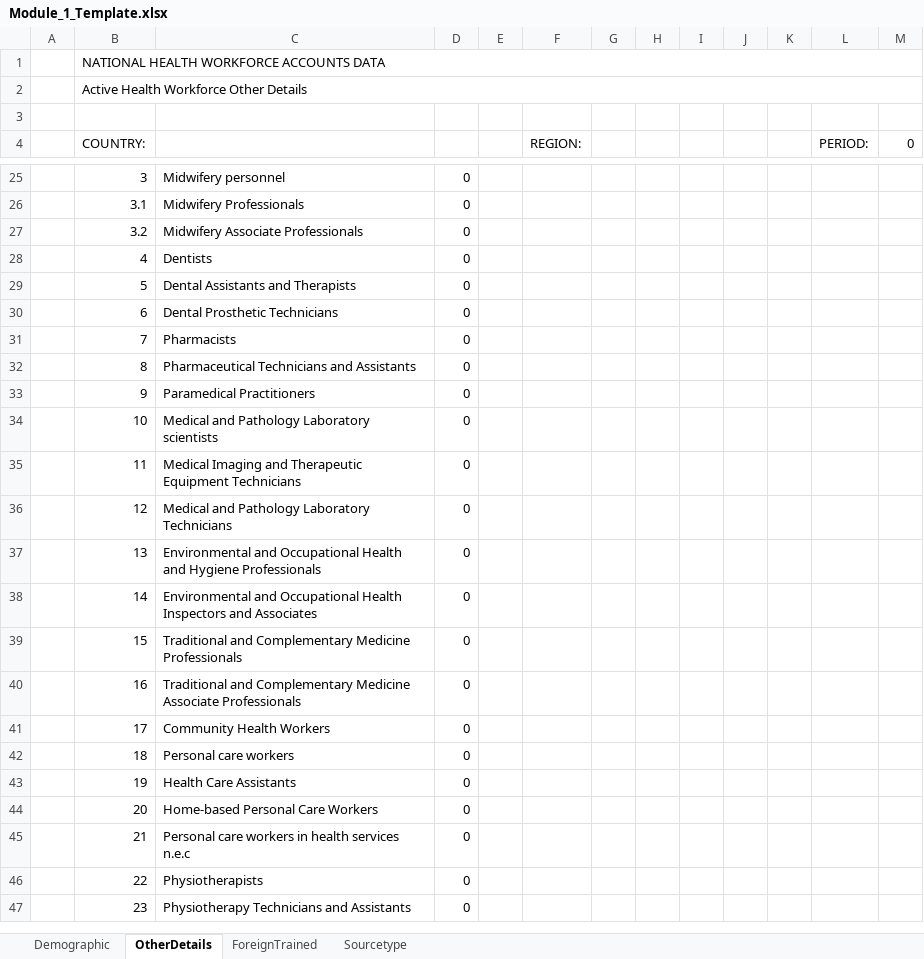
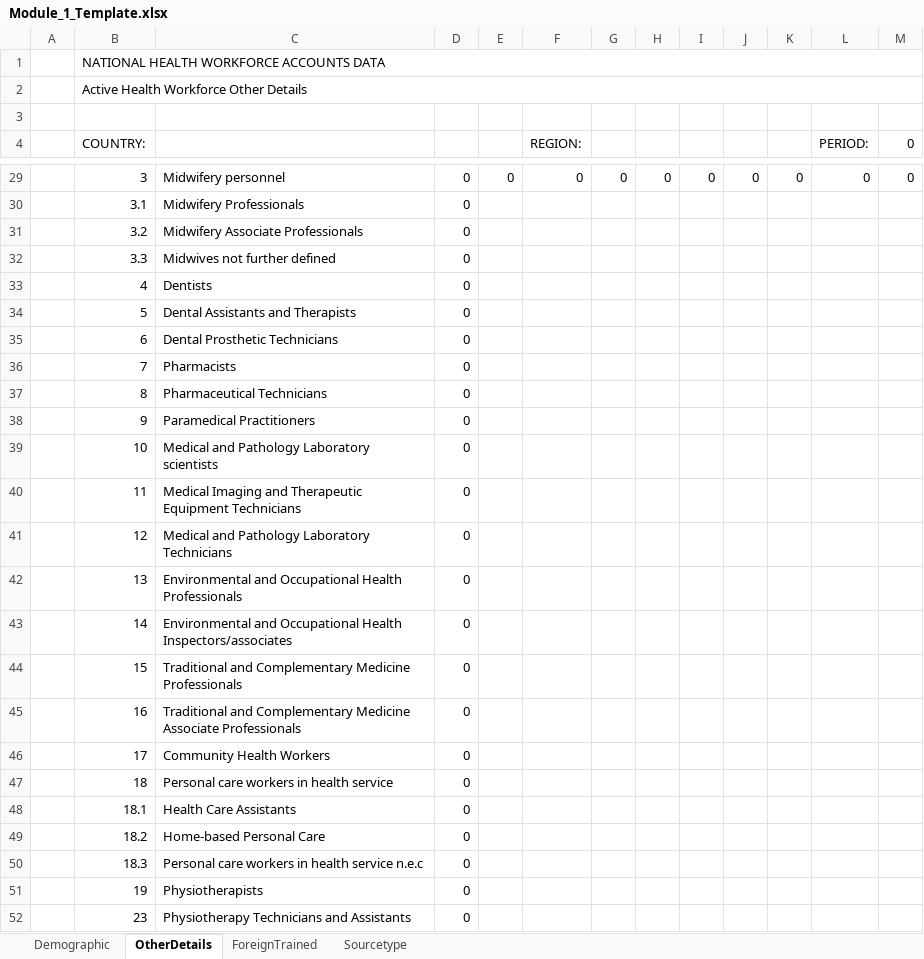
Before and after one commit to WISCENTD-UPC/Excel_Data_Importer, an Excel workbook: templates/Module_1_Template.xlsx, sheet OtherDetails, drawn as a sheet; only a part is shown, gaps mark what is left out; values as stored, in another font and other column widths than the file's, no cell formats; addresses are those after the commit; the diff covers the shown part only; the diff names each change by its address in the sheet, - before the commit and + after, or states it on an @@ line.

```diff
--- a/templates/Module_1_Template.xlsx (sheet OtherDetails)
+++ b/templates/Module_1_Template.xlsx (sheet OtherDetails)
-E29: (empty)
+E29: 0
-F29 (REGION:): (empty)
+F29 (REGION:): 0
-G29: (empty)
+G29: 0
-H29: (empty)
+H29: 0
-I29: (empty)
+I29: 0
-J29: (empty)
+J29: 0
-K29: (empty)
+K29: 0
-L29 (PERIOD:): (empty)
+L29 (PERIOD:): 0
-M29 (0): (empty)
+M29 (0): 0
+row 32:  | 3.3 | Midwives not further defined | 0
-C37: Pharmaceutical Technicians and Assistants
+C37: Pharmaceutical Technicians
-C42: …Occupational Health and Hygiene Professionals
+C42: …Occupational Health Professionals
-C43: …Occupational Health Inspectors and Associates
+C43: …Occupational Health Inspectors/associates
-C47: Personal care workers
+C47: Personal care workers in health service
-B48 (COUNTRY:): 19
+B48 (COUNTRY:): 18.1
-B49 (COUNTRY:): 20
+B49 (COUNTRY:): 18.2
-C49: Home-based Personal Care Workers
+C49: Home-based Personal Care
-B50 (COUNTRY:): 21
+B50 (COUNTRY:): 18.3
-C50: …in health services n.e.c
+C50: …in health service n.e.c
-B51 (COUNTRY:): 22
+B51 (COUNTRY:): 19
```
Also changed, not shown: 6 added rows, 2 removed rows and 40 edited cells elsewhere in this sheet, sheet Demographic, sheet Sourcetype, cell formats, formulas that keep their value, hidden cells, charts or pictures, 3 other files.
